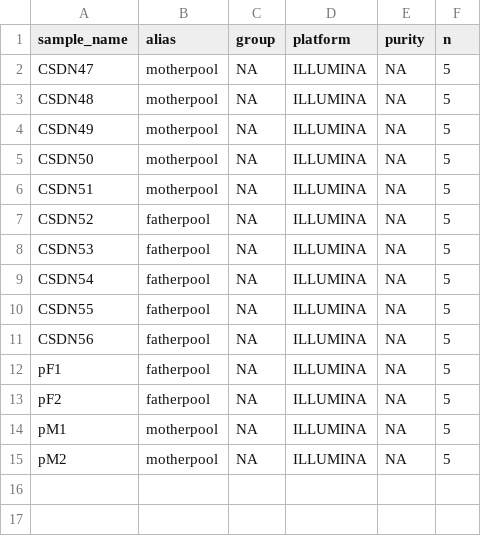
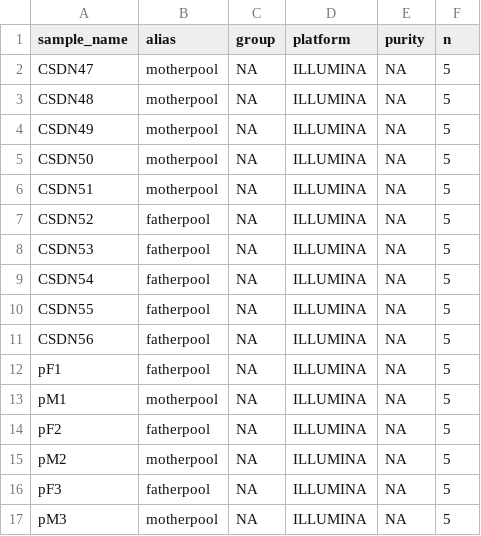
Before and after one commit to snakemake-workflows/dna-seq-varlociraptor, a TSV file: config/samples_pools.tsv, drawn as a sheet.

```diff
--- a/config/samples_pools.tsv
+++ b/config/samples_pools.tsv
@@ -12,4 +12,6 @@ CSDN56	fatherpool	NA	ILLUMINA	NA	5
 pF1	fatherpool	NA	ILLUMINA	NA	5
+pM1	motherpool	NA	ILLUMINA	NA	5
 pF2	fatherpool	NA	ILLUMINA	NA	5
-pM1	motherpool	NA	ILLUMINA	NA	5
 pM2	motherpool	NA	ILLUMINA	NA	5
+pF3	fatherpool	NA	ILLUMINA	NA	5
+pM3	motherpool	NA	ILLUMINA	NA	5
```
Also changed, not shown: config/units_pools.tsv.
